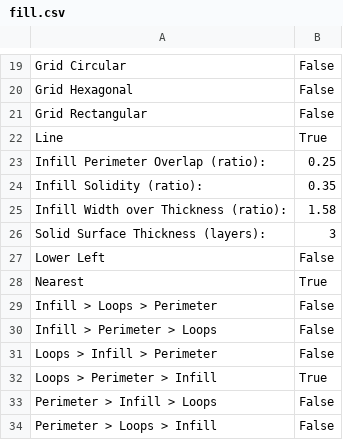
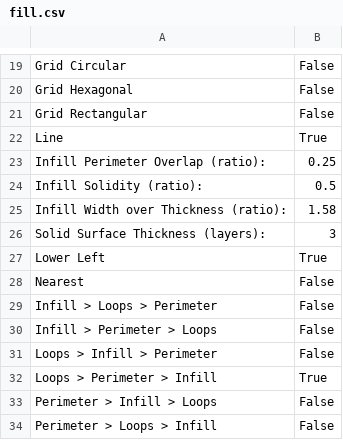
Before and after one commit to LawrenceLeung/SkeinforgeSettings, a CSV file: profiles/extrusion/ABS/fill.csv, drawn as a sheet; only a part is shown, gaps mark what is left out.

```diff
--- a/profiles/extrusion/ABS/fill.csv
+++ b/profiles/extrusion/ABS/fill.csv
@@ -23,7 +23,7 @@ Line	True
 Infill Perimeter Overlap (ratio):	0.25
-Infill Solidity (ratio):	0.35
+Infill Solidity (ratio):	0.5
 Infill Width over Thickness (ratio):	1.58
 Solid Surface Thickness (layers):	3
-Lower Left	False
-Nearest	True
+Lower Left	True
+Nearest	False
 Infill > Loops > Perimeter	False
```
Also changed, not shown: profiles/extrusion/ABS/bottom.csv, profiles/extrusion/ABS/dimension.csv, 4 other files.
